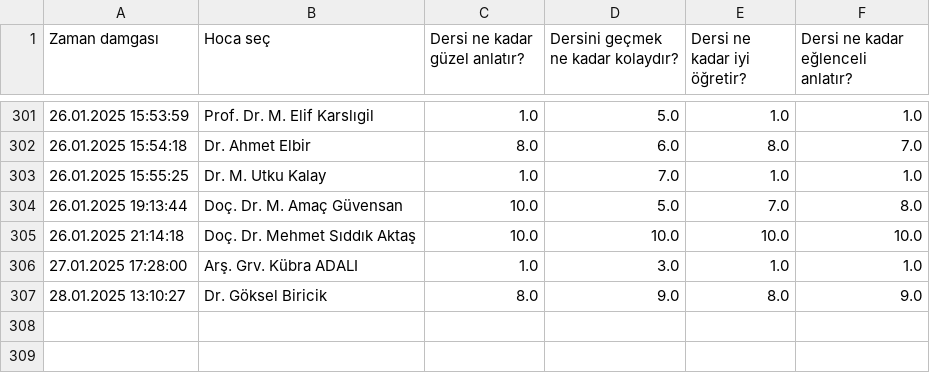
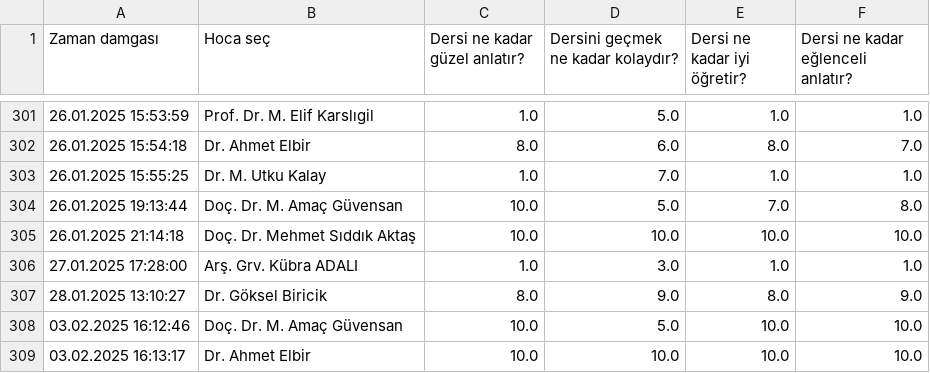
Before and after one commit to baselkelziye/YTU_Bilgisayar_Muhendisligi_Arsiv, a CSV file: readme_olustur/HOCALAR_YILDIZLARI_DOSYASI.csv, drawn as a sheet; only a part is shown, gaps mark what is left out.

```diff
--- a/readme_olustur/HOCALAR_YILDIZLARI_DOSYASI.csv
+++ b/readme_olustur/HOCALAR_YILDIZLARI_DOSYASI.csv
@@ -307 +307,3 @@ Zaman damgası,Hoca seç,Dersi ne kadar güzel anlatır?,Dersini geçmek ne kada
 28.01.2025 13:10:27,Dr. Göksel Biricik,8.0,9.0,8.0,9.0
+03.02.2025 16:12:46,Doç. Dr. M. Amaç Güvensan,10.0,5.0,10.0,10.0
+03.02.2025 16:13:17,Dr. Ahmet Elbir,10.0,10.0,10.0,10.0
```
Also changed, not shown: 4 other files.
